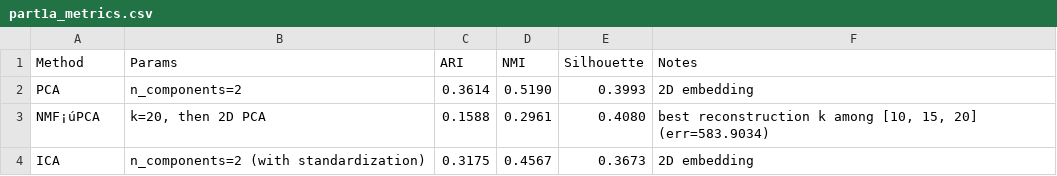
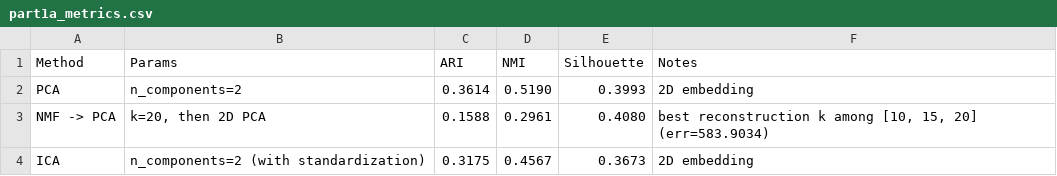
Before and after one commit to Schuyn/Unsupervised-Learning-Homework, a CSV file: Homework 1/Latex/Results/Problem_1_a/part1a_metrics.csv, drawn as a sheet; the diff names each change by its address in the sheet, - before the commit and + after, or states it on an @@ line.

```diff
--- a/Homework 1/Latex/Results/Problem_1_a/part1a_metrics.csv
+++ b/Homework 1/Latex/Results/Problem_1_a/part1a_metrics.csv
-A3 (Method): NMF¡úPCA
+A3 (Method): NMF -> PCA
```
Also changed, not shown: 2 other files.
